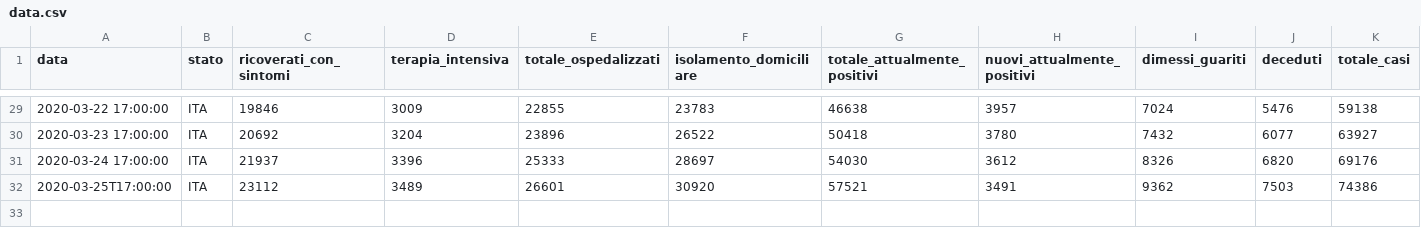
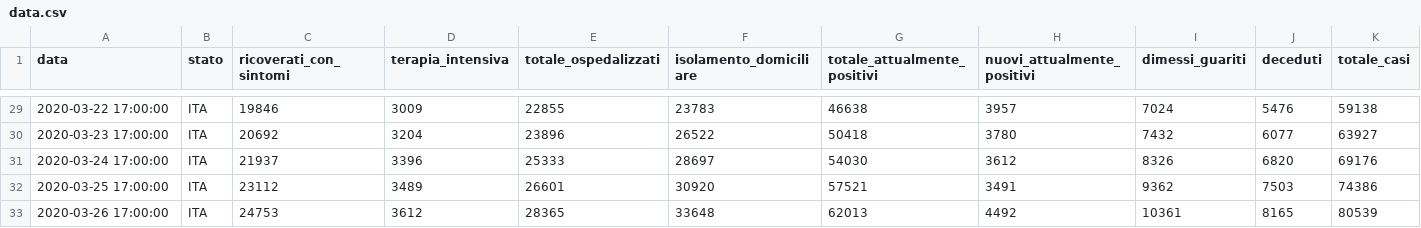
Before and after one commit to Jamesinvi/Covid-19-MonitorItalia, a CSV file: data.csv, drawn as a sheet; only a part is shown, gaps mark what is left out; rows hold the shown columns only; the diff names each change by its address in the sheet, - before the commit and + after, or states it on an @@ line.

Commit message:
new data

```diff
--- a/data.csv
+++ b/data.csv
-A32 (data): 2020-03-25T17:00:00
+A32 (data): 2020-03-25 17:00:00
+row 33: 2020-03-26 17:00:00 | ITA | 24753 | 3612 | 28365 | 33648 | 62013 | 4492 | 10361 | 8165 | 80539
```
